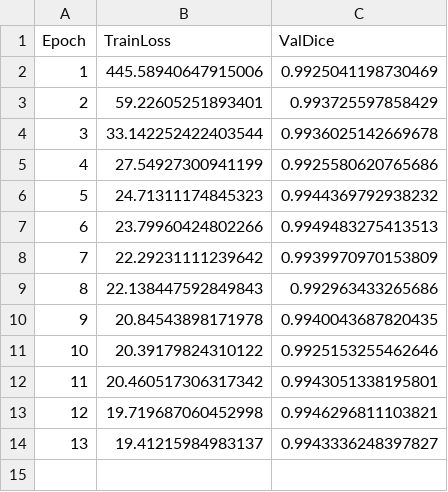
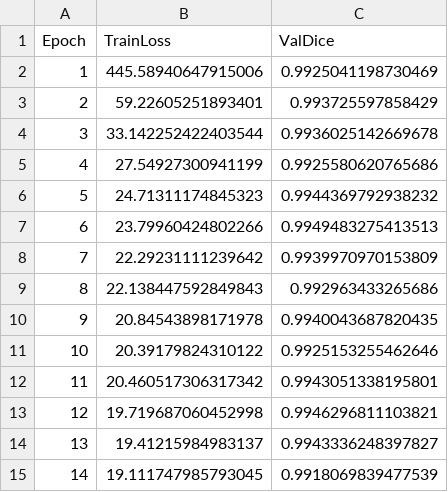
Before and after one commit to amira-nemdil/Advanced-Brain-Tumor-Segmentation-and-Augmented-Reality-Integration, a CSV file: att_unet3d_log.csv, drawn as a sheet; the diff names each change by its address in the sheet, - before the commit and + after, or states it on an @@ line.

Commit message:
Train: AttentionUNet3D multi-epoch run, best model checkpoints, and high validation Dice
- Trained AttentionUNet3D for 13+ epochs with detailed loss and validation Dice logging.
- Saved best model checkpoints at improved Val Dice milestones (up to 0.9949).
- Training and validation workflow confirmed working as expected.

```diff
--- a/att_unet3d_log.csv
+++ b/att_unet3d_log.csv
+row 15: 14 | 19.111747985793045 | 0.9918069839477539
```
Also changed, not shown: 1 other file.
